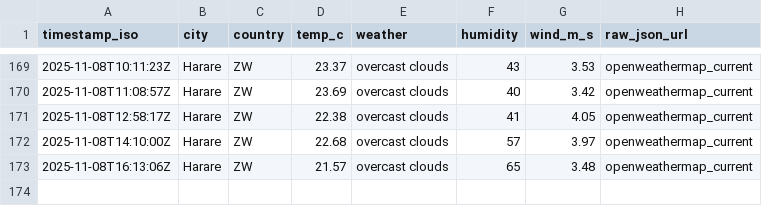
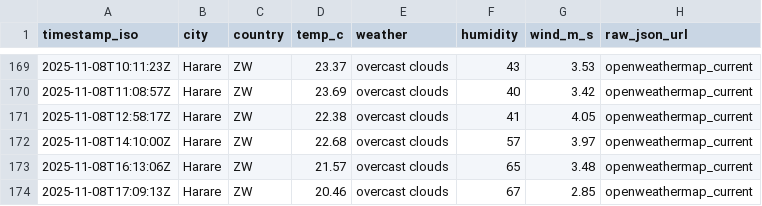
Before and after one commit to AlistairTomori1/weather, a CSV file: data/weather.csv, drawn as a sheet; only a part is shown, gaps mark what is left out; the diff names each change by its address in the sheet, - before the commit and + after, or states it on an @@ line.

Commit message:
chore(weather): append weather (2025-11-08T17:09Z)

```diff
--- a/data/weather.csv
+++ b/data/weather.csv
+row 174: 2025-11-08T17:09:13Z | Harare | ZW | 20.46 | overcast clouds | 67 | 2.85 | openweathermap_current
```
